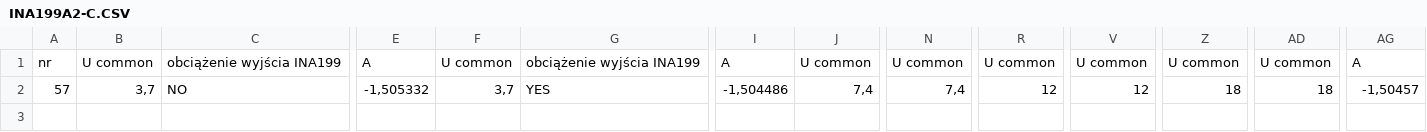
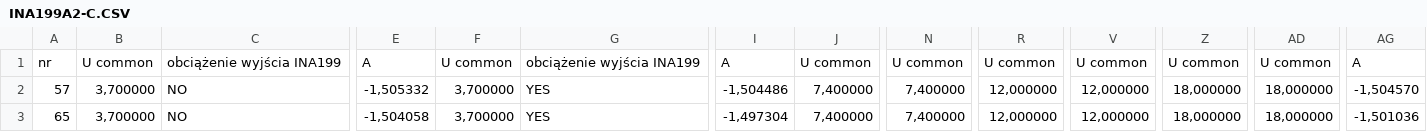
Before and after one commit to krzychoooo/INA199A2-C, a CSV file: INA199A2-C.CSV, drawn as a sheet; only a part is shown, gaps mark what is left out; rows hold the shown columns only; the diff names each change by its address in the sheet, - before the commit and + after, or states it on an @@ line.

Commit message:
Update INA199A2-C.CSV

```diff
--- a/INA199A2-C.CSV
+++ b/INA199A2-C.CSV
-B2: 3,7
+B2: 3,700000
-F2: 3,7
+F2: 3,700000
-J2: 7,4
+J2: 7,400000
-N2: 7,4
+N2: 7,400000
-R2: 12
+R2: 12,000000
-V2: 12
+V2: 12,000000
-Z2: 18
+Z2: 18,000000
-AD2: 18
+AD2: 18,000000
-AG2: -1,50457
+AG2: -1,504570
+row 3: 65 | 3,700000 | NO | -1,504058 | 3,700000 | YES | -1,497304 | 7,400000 | 7,400000 | 12,000000 | 12,000000 | 18,000000 | 18,000000 | -1,501036
```
